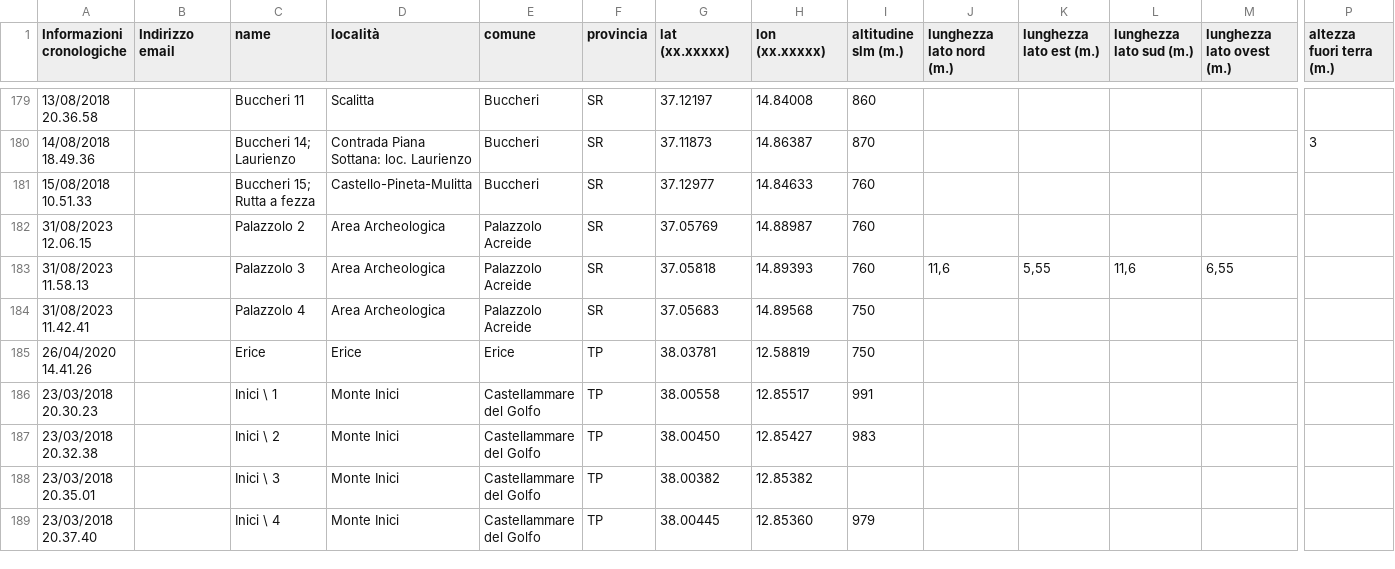
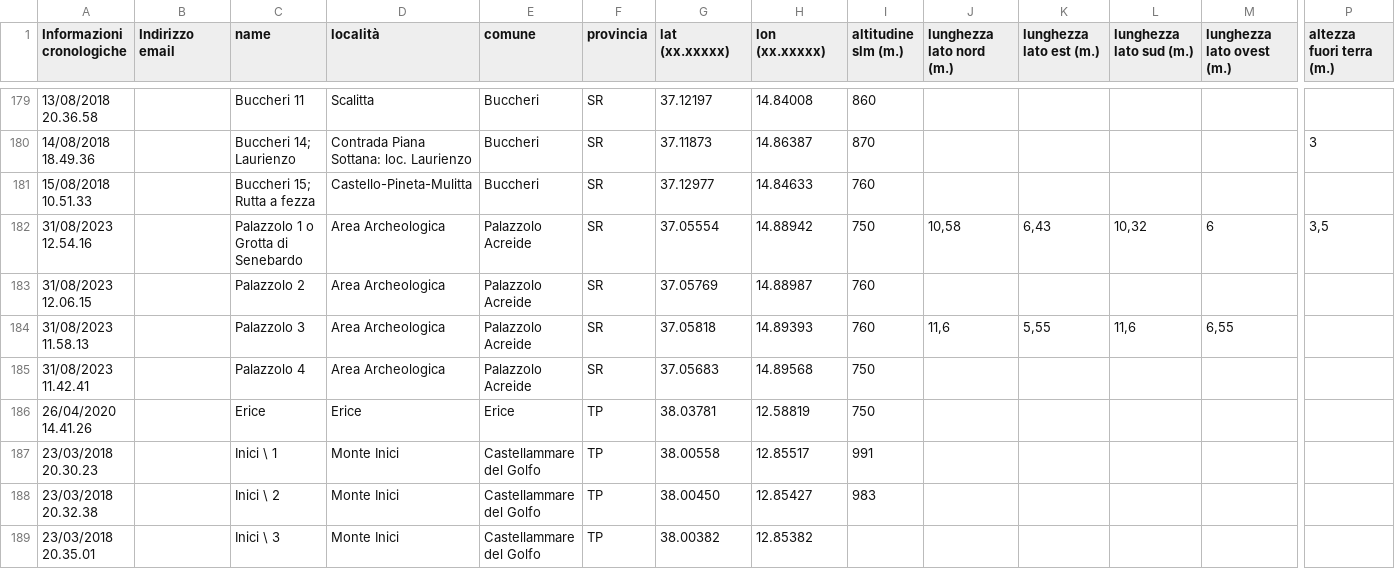
Before and after one commit to NeviereDiSicilia/nevieredisicilia.github.io, a CSV file: neviere/Neviere_di_Sicilia.csv, drawn as a sheet; only a part is shown, gaps mark what is left out; the shorter side is filled out with more unchanged rows; rows hold the shown columns only; the diff names each change by its address in the sheet, - before the commit and + after, or states it on an @@ line.

Commit message:
Update Neviere_di_Sicilia.csv
aggiunta neviera Palazzolo 1

```diff
--- a/neviere/Neviere_di_Sicilia.csv
+++ b/neviere/Neviere_di_Sicilia.csv
+row 182: 31/08/2023 12.54.16 |  | Palazzolo 1 o Grotta di Senebardo | Area Archeologica | Palazzolo Acreide | SR | 37.05554 | 14.88942 | 750 | 10,58 | 6,43 | 10,32 | 6 | 3,5
```
